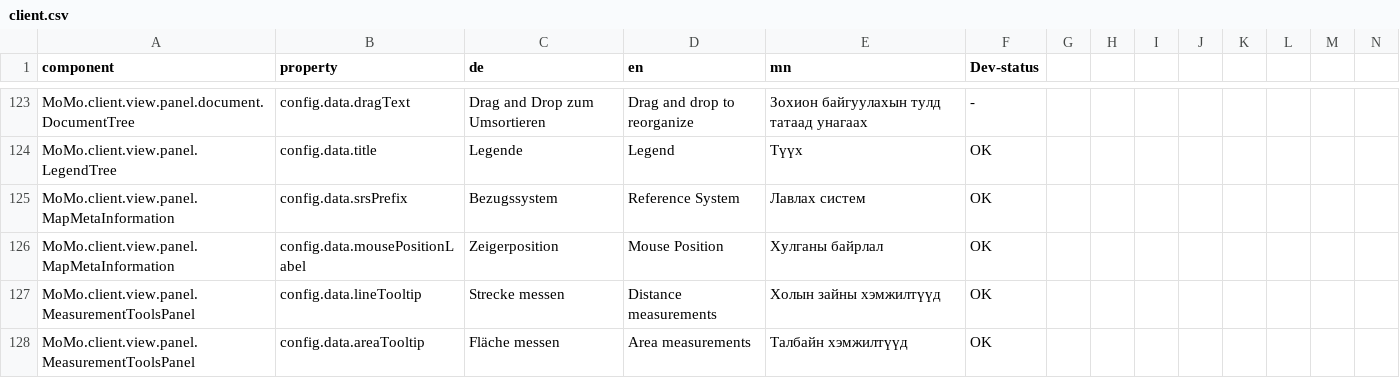
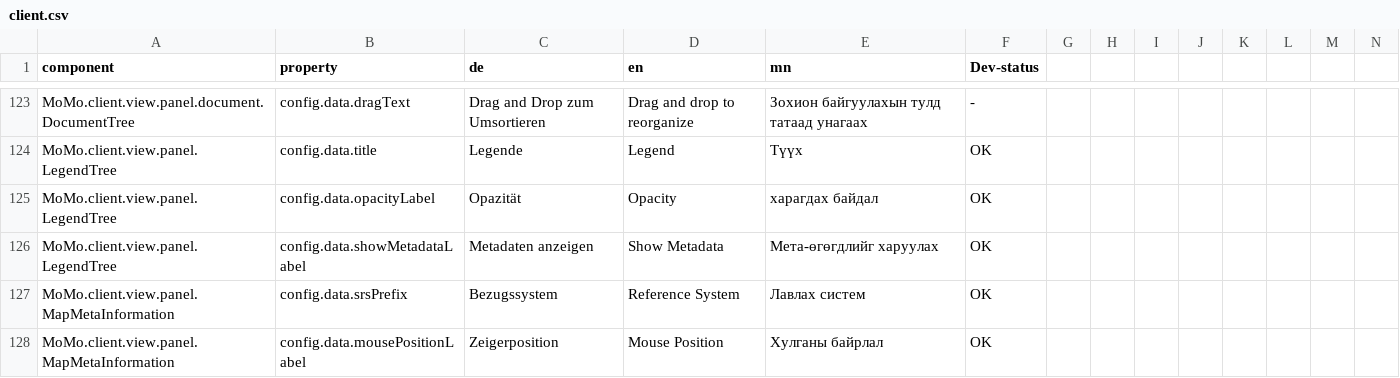
Before and after one commit to terrestris/momo3-backend, a CSV file: src/main/resources/META-INF/locale/client.csv, drawn as a sheet; only a part is shown, gaps mark what is left out; the shorter side is filled out with more unchanged rows; rows hold the shown columns only; the diff covers the shown part only; the diff names each change by its address in the sheet, - before the commit and + after, or states it on an @@ line.

```diff
--- a/src/main/resources/META-INF/locale/client.csv
+++ b/src/main/resources/META-INF/locale/client.csv
+row 125: MoMo.client.view.panel.LegendTree | config.data.opacityLabel | Opazität | Opacity | харагдах байдал | OK
+row 126: MoMo.client.view.panel.LegendTree | config.data.showMetadataLabel | Metadaten anzeigen | Show Metadata | Мета-өгөгдлийг харуулах | OK
```
Also changed, not shown: 32 added rows elsewhere in this file.
